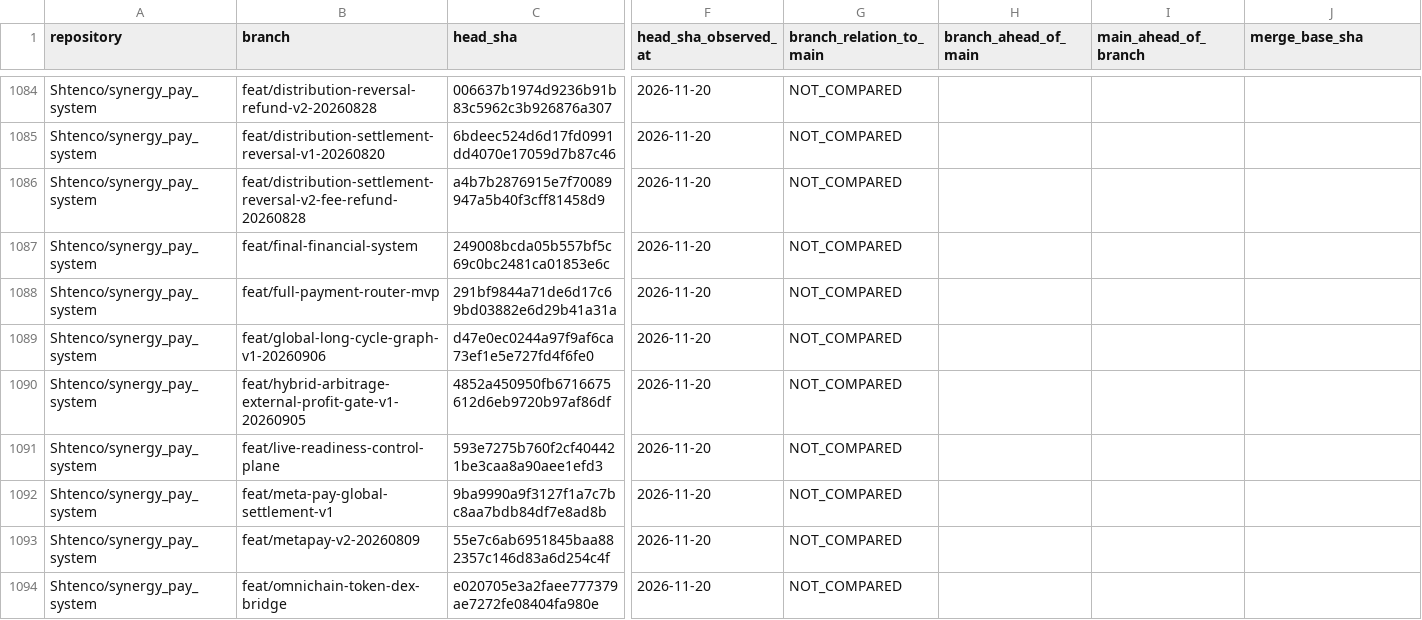
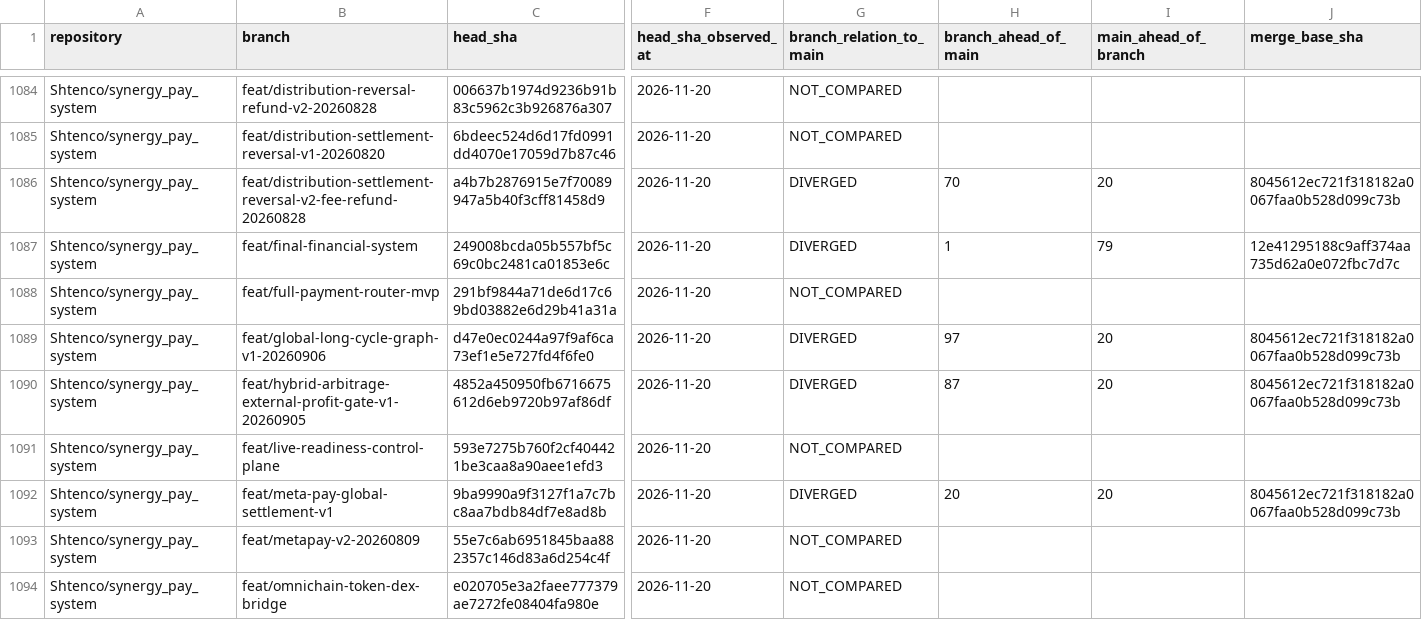
Before and after one commit to Shtenco/synergy, a CSV file: registry/BRANCH_INVENTORY_2026-11-20.csv, drawn as a sheet; only a part is shown, gaps mark what is left out; the diff covers the shown part only; the diff names each change by its address in the sheet, - before the commit and + after, or states it on an @@ line.

Commit message:
registry: compare 20 Pay System and AI Financial System PR branches

```diff
--- a/registry/BRANCH_INVENTORY_2026-11-20.csv
+++ b/registry/BRANCH_INVENTORY_2026-11-20.csv
-G1086:G1087 (branch_relation_to_main): NOT_COMPARED
+G1086:G1087 (branch_relation_to_main): DIVERGED
-H1086 (branch_ahead_of_main): (empty)
+H1086 (branch_ahead_of_main): 70
-I1086 (main_ahead_of_branch): (empty)
+I1086 (main_ahead_of_branch): 20
-J1086 (merge_base_sha): (empty)
+J1086 (merge_base_sha): 8045612ec721f318182a0067faa0b528d099c73b
-H1087 (branch_ahead_of_main): (empty)
+H1087 (branch_ahead_of_main): 1
-I1087 (main_ahead_of_branch): (empty)
+I1087 (main_ahead_of_branch): 79
-J1087 (merge_base_sha): (empty)
+J1087 (merge_base_sha): 12e41295188c9aff374aa735d62a0e072fbc7d7c
-G1089:G1090 (branch_relation_to_main): NOT_COMPARED
+G1089:G1090 (branch_relation_to_main): DIVERGED
-H1089 (branch_ahead_of_main): (empty)
+H1089 (branch_ahead_of_main): 97
-I1089:I1090 (main_ahead_of_branch): (empty)
+I1089:I1090 (main_ahead_of_branch): 20
-J1089:J1090 (merge_base_sha): (empty)
+J1089:J1090 (merge_base_sha): 8045612ec721f318182a0067faa0b528d099c73b
-H1090 (branch_ahead_of_main): (empty)
+H1090 (branch_ahead_of_main): 87
-G1092 (branch_relation_to_main): NOT_COMPARED
+G1092 (branch_relation_to_main): DIVERGED
-H1092 (branch_ahead_of_main): (empty)
+H1092 (branch_ahead_of_main): 20
-I1092 (main_ahead_of_branch): (empty)
+I1092 (main_ahead_of_branch): 20
-J1092 (merge_base_sha): (empty)
+J1092 (merge_base_sha): 8045612ec721f318182a0067faa0b528d099c73b
```
Also changed, not shown: 60 edited cells elsewhere in this file.
